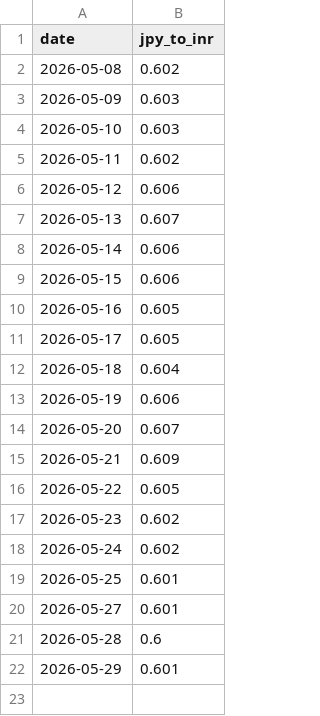
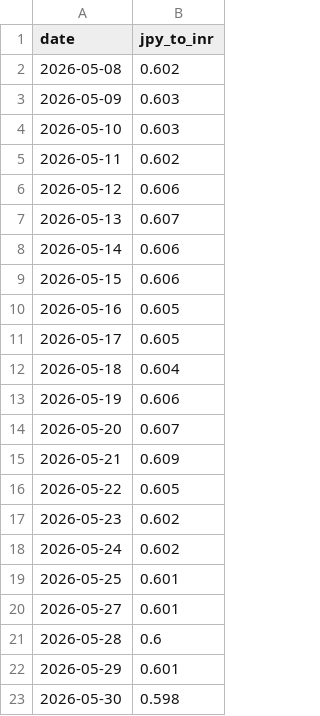
Before and after one commit to kat479/YenRupee, a CSV file: rates.csv, drawn as a sheet; the diff names each change by its address in the sheet, - before the commit and + after, or states it on an @@ line.

```diff
--- a/rates.csv
+++ b/rates.csv
+row 23: 2026-05-30 | 0.598
```
